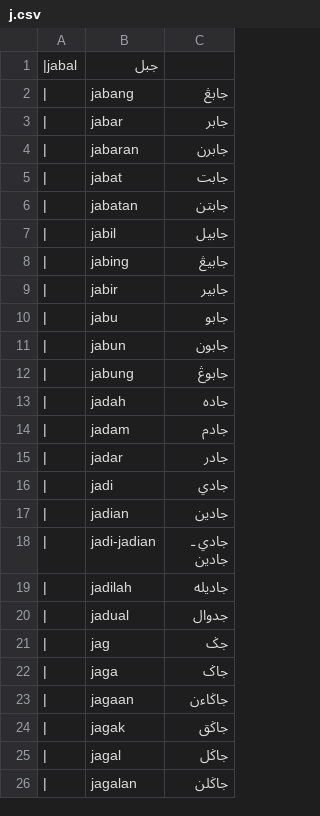
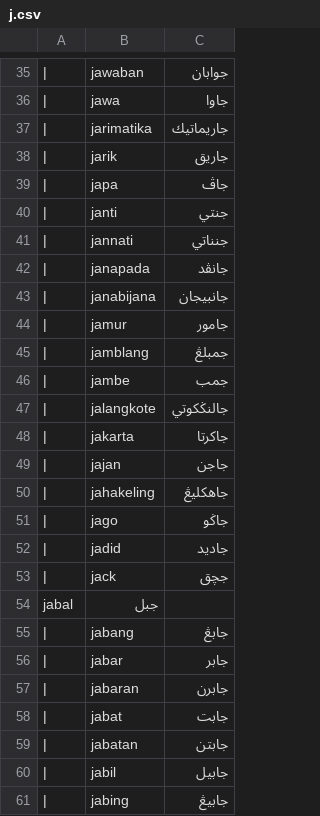
Before and after one commit to basaacehonline/basaaceh, a CSV file: meulu/simpledb/j.csv, drawn as a sheet; only a part is shown, gaps mark what is left out; the shorter side is filled out with more unchanged rows; the diff covers the shown part only.

Commit message:
Update j.csv

```diff
--- a/meulu/simpledb/j.csv
+++ b/meulu/simpledb/j.csv
@@ -1,2 +35,21 @@
-|jabal,جبل
+|,jawaban,جوابان
+|,jawa,جاوا
+|,jarimatika,جاريماتيك
+|,jarik,جاريق
+|,japa,جاڤ
+|,janti,جنتي
+|,jannati,جنناتي
+|,janapada,جانڤد
+|,janabijana,جانبيجان
+|,jamur,جامور
+|,jamblang,جمبلڠ
+|,jambe,جمب
+|,jalangkote,جالنڬكوتي
+|,jakarta,جاكرتا
+|,jajan,جاجن
+|,jahakeling,جاهكليڠ
+|,jago,جاڬو
+|,jadid,جاديد
+|,jack,جچق
+jabal,جبل
 |,jabang,جابڠ
```
Also changed, not shown: 34 added rows elsewhere in this file.
